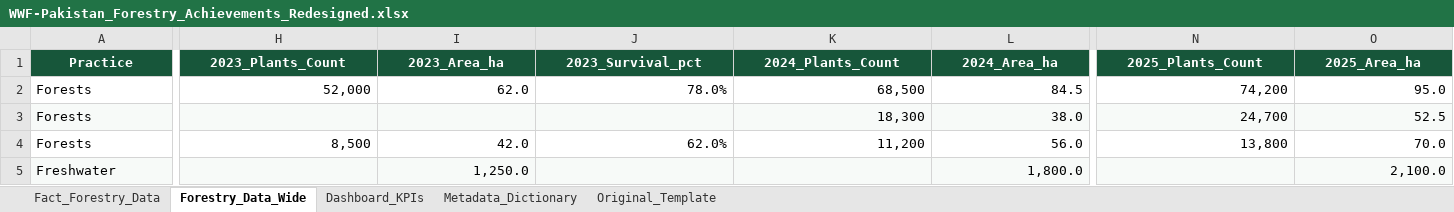
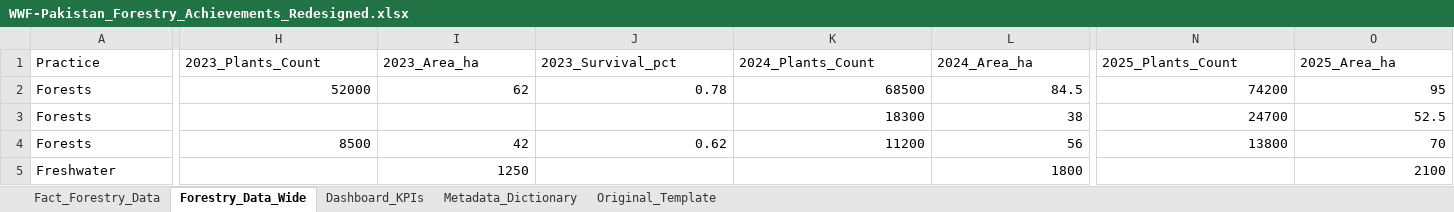
Before and after one commit to forestdashboardportal/WWF, an Excel workbook: WWF-Pakistan_Forestry_Achievements_Redesigned.xlsx, sheet Forestry_Data_Wide, drawn as a sheet; only a part is shown, gaps mark what is left out; values as stored, in another font and other column widths than the file's, no borders; the diff covers the shown part only; the diff names each change by its address in the sheet, - before the commit and + after, or states it on an @@ line.

Commit message:
login system and data entry system is updated
now the data is entered in the excel file via node.js server

```diff
--- a/WWF-Pakistan_Forestry_Achievements_Redesigned.xlsx (sheet Forestry_Data_Wide)
+++ b/WWF-Pakistan_Forestry_Achievements_Redesigned.xlsx (sheet Forestry_Data_Wide)
@@ A1:O1 fill: #17563A → none, bold: on → off, text colour: #FFFFFF → black, alignment: center → left @@
-H2 (2023_Plants_Count): 52,000
+H2 (2023_Plants_Count): 52000
-I2 (2023_Area_ha): 62.0
+I2 (2023_Area_ha): 62
-J2 (2023_Survival_pct): 78.0%
+J2 (2023_Survival_pct): 0.78
-K2 (2024_Plants_Count): 68,500
+K2 (2024_Plants_Count): 68500
-N2 (2025_Plants_Count): 74,200
+N2 (2025_Plants_Count): 74200
-O2 (2025_Area_ha): 95.0
+O2 (2025_Area_ha): 95
-A3:O3 fill: #F7FAF8
+A3:O3 fill: none
-K3 (2024_Plants_Count): 18,300
+K3 (2024_Plants_Count): 18300
-L3 (2024_Area_ha): 38.0
+L3 (2024_Area_ha): 38
-N3 (2025_Plants_Count): 24,700
+N3 (2025_Plants_Count): 24700
-H4 (2023_Plants_Count): 8,500
+H4 (2023_Plants_Count): 8500
-I4 (2023_Area_ha): 42.0
+I4 (2023_Area_ha): 42
-J4 (2023_Survival_pct): 62.0%
+J4 (2023_Survival_pct): 0.62
-K4 (2024_Plants_Count): 11,200
+K4 (2024_Plants_Count): 11200
-L4 (2024_Area_ha): 56.0
+L4 (2024_Area_ha): 56
-N4 (2025_Plants_Count): 13,800
+N4 (2025_Plants_Count): 13800
-O4 (2025_Area_ha): 70.0
+O4 (2025_Area_ha): 70
-A5:O5 fill: #F7FAF8
+A5:O5 fill: none
-I5 (2023_Area_ha): 1,250.0
+I5 (2023_Area_ha): 1250
-L5 (2024_Area_ha): 1,800.0
+L5 (2024_Area_ha): 1800
-O5 (2025_Area_ha): 2,100.0
+O5 (2025_Area_ha): 2100
```
Also changed, not shown: 74 edited cells and cell formats elsewhere in this sheet, sheet Fact_Forestry_Data, sheet Dashboard_KPIs, sheet Metadata_Dictionary, charts or pictures, 1 other file.
